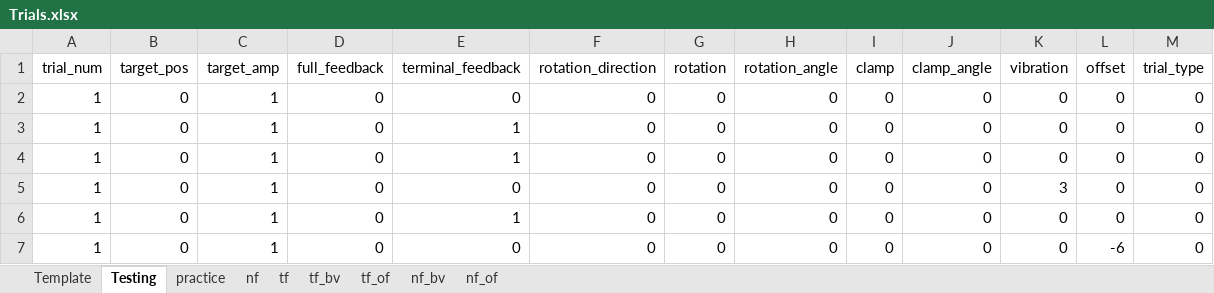
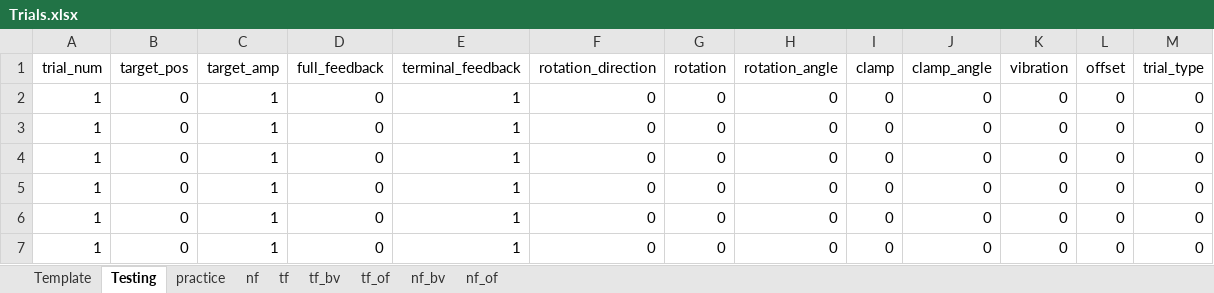
Before and after one commit to GreggEschelmuller/alternate-vis-nf, an Excel workbook: Trials.xlsx, sheet Testing, drawn as a sheet; values as stored, in another font and other column widths than the file's, no borders; removed rows and columns are numbered as before the commit, all else as after; the diff names each change by its address in the sheet, - before the commit and + after, or states it on an @@ line.

```diff
--- a/Trials.xlsx (sheet Testing)
+++ b/Trials.xlsx (sheet Testing)
-row 2: 1 | 0 | 1 | 0 | 0 | 0 | 0 | 0 | 0 | 0 | 0 | 0 | 0
-row 5: 1 | 0 | 1 | 0 | 0 | 0 | 0 | 0 | 0 | 0 | 3 | 0 | 0
-E5 (terminal_feedback): 0
+E5 (terminal_feedback): 1
-L5 (offset): -6
+L5 (offset): 0
+row 6: 1 | 0 | 1 | 0 | 1 | 0 | 0 | 0 | 0 | 0 | 0 | 0 | 0
+row 7: 1 | 0 | 1 | 0 | 1 | 0 | 0 | 0 | 0 | 0 | 0 | 0 | 0
```
Also changed, not shown: sheet nf_of, sheet tf_of, 16 other files.
